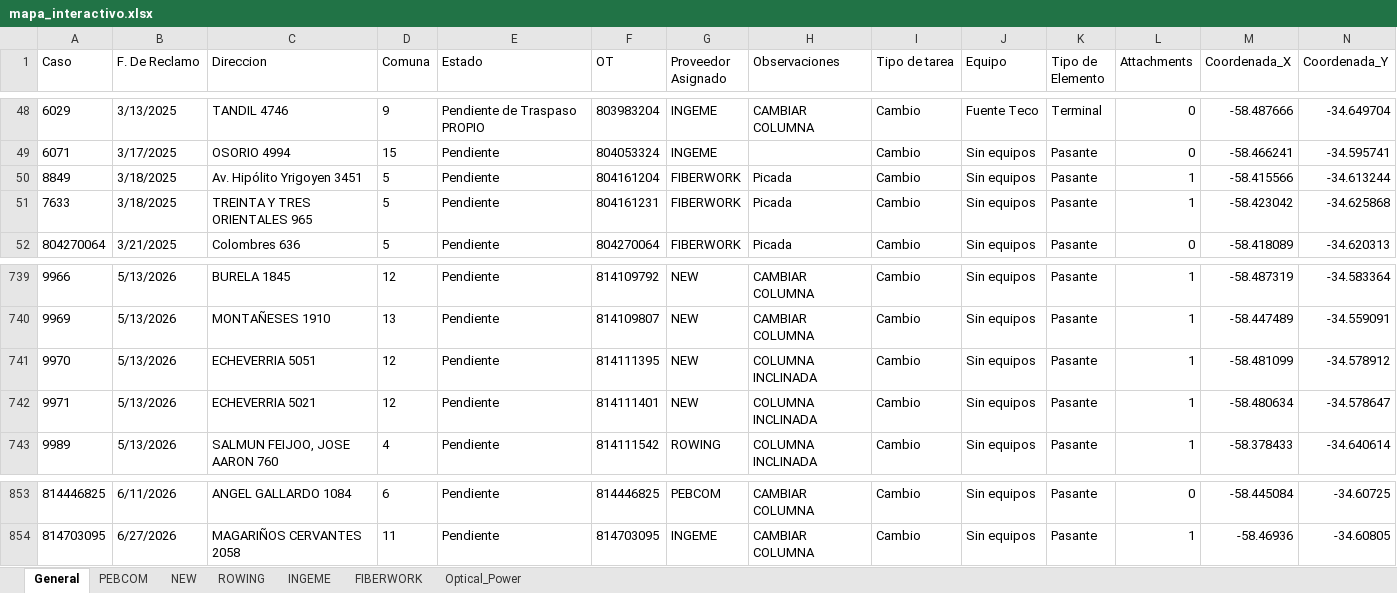
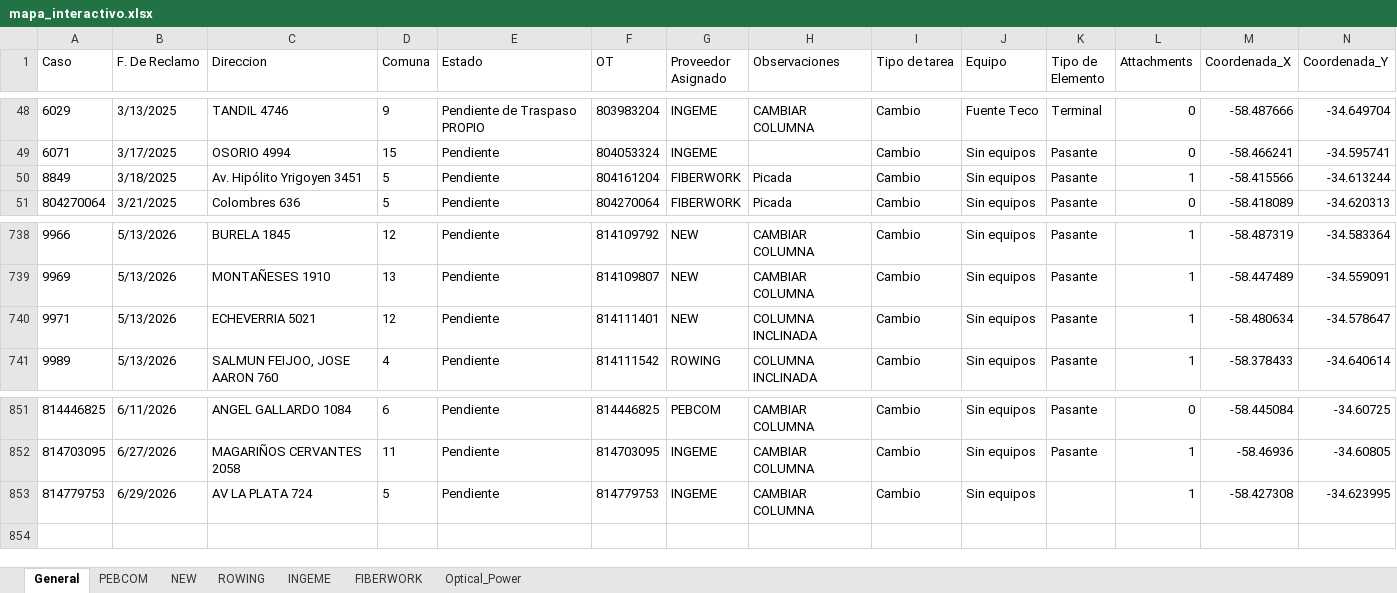
Before and after one commit to gestiondereclamosteco/pendientes_mantenimiento, an Excel workbook: mapa_interactivo.xlsx, sheet General, drawn as a sheet; only a part is shown, gaps mark what is left out; values as stored, in another font and other column widths than the file's, no borders; removed rows and columns are numbered as before the commit, all else as after; rows hold the shown columns only; the diff names each change by its address in the sheet, - before the commit and + after, or states it on an @@ line.

Commit message:
Actualizacion automatica del mapa (2026-06-29 12:38:44)

```diff
--- a/mapa_interactivo.xlsx (sheet General)
+++ b/mapa_interactivo.xlsx (sheet General)
-row 51: 7633 | 3/18/2025 | TREINTA Y TRES ORIENTALES 965 | 5 | Pendiente | 804161231 | FIBERWORK | Picada | Cambio | Sin equipos | Pasante | 1 | -58.423042 | -34.625868
-row 741: 9970 | 5/13/2026 | ECHEVERRIA 5051 | 12 | Pendiente | 814111395 | NEW | COLUMNA INCLINADA | Cambio | Sin equipos | Pasante | 1 | -58.481099 | -34.578912
+row 853: 814779753 | 6/29/2026 | AV LA PLATA 724 | 5 | Pendiente | 814779753 | INGEME | CAMBIAR COLUMNA | Cambio | Sin equipos |  | 1 | -58.427308 | -34.623995
```
Also changed, not shown: sheet FIBERWORK, sheet NEW, sheet INGEME, 1 other file.
